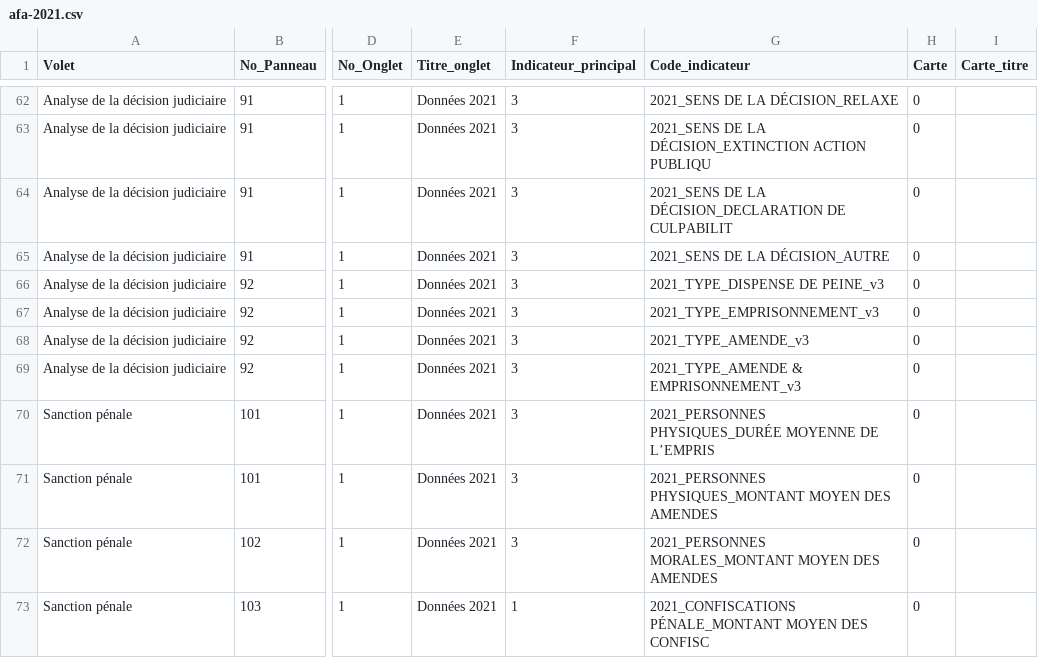
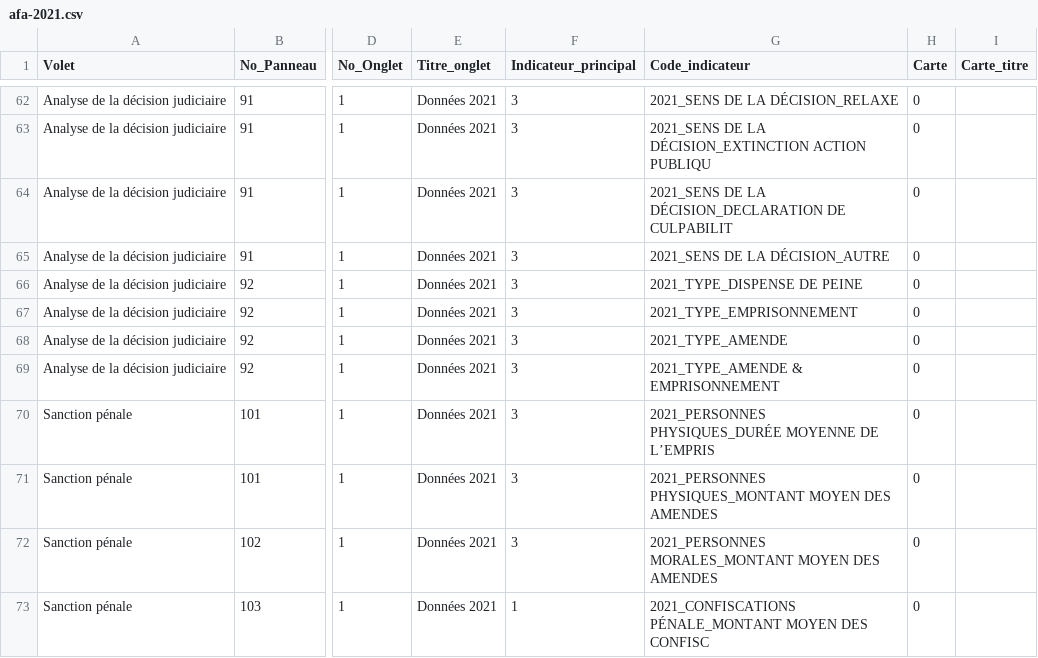
Before and after one commit to 139bercy/dashboard_widgets, a CSV file: dashboard-configuration/afa-2021.csv, drawn as a sheet; only a part is shown, gaps mark what is left out; the diff names each change by its address in the sheet, - before the commit and + after, or states it on an @@ line.

Commit message:
Tests Noms

```diff
--- a/dashboard-configuration/afa-2021.csv
+++ b/dashboard-configuration/afa-2021.csv
-G66 (Code_indicateur): 2021_TYPE_DISPENSE DE PEINE_v3
+G66 (Code_indicateur): 2021_TYPE_DISPENSE DE PEINE
-G67 (Code_indicateur): 2021_TYPE_EMPRISONNEMENT_v3
+G67 (Code_indicateur): 2021_TYPE_EMPRISONNEMENT
-G68 (Code_indicateur): 2021_TYPE_AMENDE_v3
+G68 (Code_indicateur): 2021_TYPE_AMENDE
-G69 (Code_indicateur): 2021_TYPE_AMENDE & EMPRISONNEMENT_v3
+G69 (Code_indicateur): 2021_TYPE_AMENDE & EMPRISONNEMENT
```
